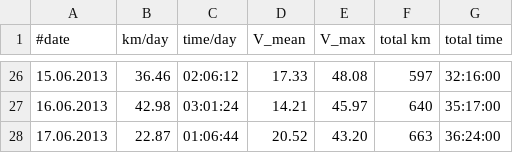
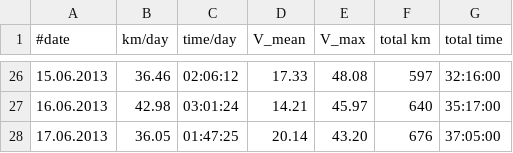
Before and after one commit to hamburger1984/fahrrad, a CSV file: stats.csv, drawn as a sheet; only a part is shown, gaps mark what is left out.

Commit message:
yesterday

```diff
--- a/stats.csv
+++ b/stats.csv
@@ -27,2 +27,2 @@
 16.06.2013;42.98;03:01:24;14.21;45.97;640;35:17:00
-17.06.2013;22.87;01:06:44;20.52;43.20;663;36:24:00
+17.06.2013;36.05;01:47:25;20.14;43.20;676;37:05:00
```
